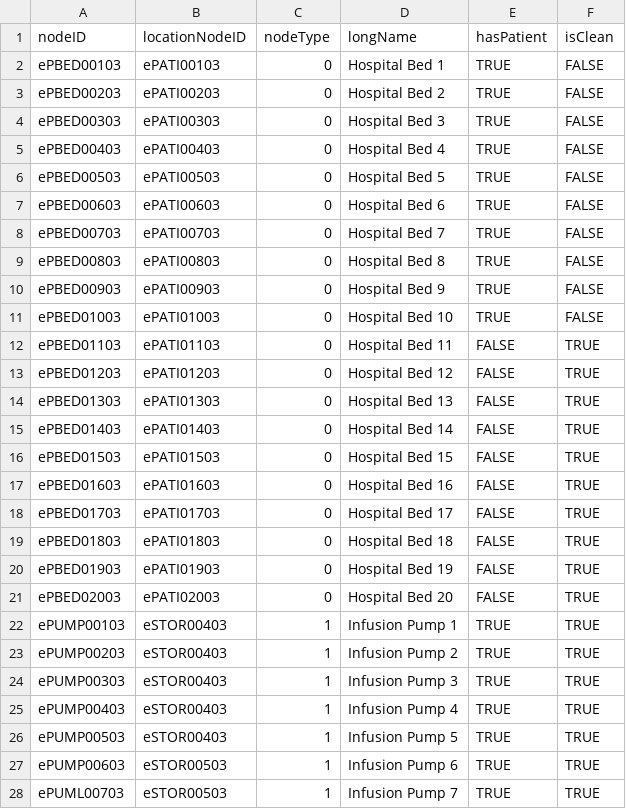
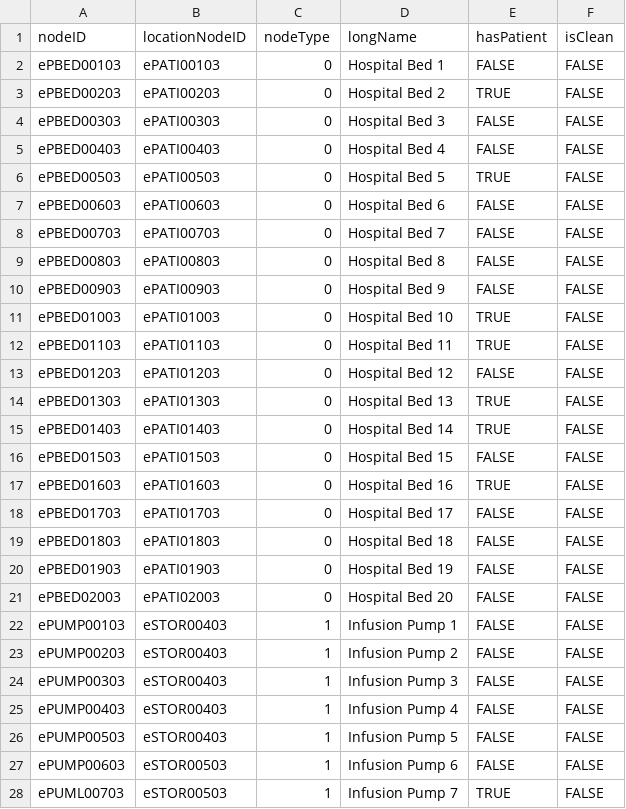
Before and after one commit to CS3733-C22-Team-E/MedicalTracking, a CSV file: MedicalTrackingApp/build/resources/main/edu/wpi/teame/csv/backup/EquipmentE.csv, drawn as a sheet; only a part is shown; the diff covers the shown part only.

Commit message:
Unpopulated a lot of the Equipment

```diff
--- a/MedicalTrackingApp/build/resources/main/edu/wpi/teame/csv/backup/EquipmentE.csv
+++ b/MedicalTrackingApp/build/resources/main/edu/wpi/teame/csv/backup/EquipmentE.csv
@@ -1,28 +1,28 @@
 nodeID,locationNodeID,nodeType,longName,hasPatient,isClean
-ePBED00103,ePATI00103,0,Hospital Bed 1,TRUE,FALSE
+ePBED00103,ePATI00103,0,Hospital Bed 1,FALSE,FALSE
 ePBED00203,ePATI00203,0,Hospital Bed 2,TRUE,FALSE
-ePBED00303,ePATI00303,0,Hospital Bed 3,TRUE,FALSE
-ePBED00403,ePATI00403,0,Hospital Bed 4,TRUE,FALSE
+ePBED00303,ePATI00303,0,Hospital Bed 3,FALSE,FALSE
+ePBED00403,ePATI00403,0,Hospital Bed 4,FALSE,FALSE
 ePBED00503,ePATI00503,0,Hospital Bed 5,TRUE,FALSE
-ePBED00603,ePATI00603,0,Hospital Bed 6,TRUE,FALSE
-ePBED00703,ePATI00703,0,Hospital Bed 7,TRUE,FALSE
-ePBED00803,ePATI00803,0,Hospital Bed 8,TRUE,FALSE
-ePBED00903,ePATI00903,0,Hospital Bed 9,TRUE,FALSE
+ePBED00603,ePATI00603,0,Hospital Bed 6,FALSE,FALSE
+ePBED00703,ePATI00703,0,Hospital Bed 7,FALSE,FALSE
+ePBED00803,ePATI00803,0,Hospital Bed 8,FALSE,FALSE
+ePBED00903,ePATI00903,0,Hospital Bed 9,FALSE,FALSE
 ePBED01003,ePATI01003,0,Hospital Bed 10,TRUE,FALSE
-ePBED01103,ePATI01103,0,Hospital Bed 11,FALSE,TRUE
-ePBED01203,ePATI01203,0,Hospital Bed 12,FALSE,TRUE
-ePBED01303,ePATI01303,0,Hospital Bed 13,FALSE,TRUE
-ePBED01403,ePATI01403,0,Hospital Bed 14,FALSE,TRUE
-ePBED01503,ePATI01503,0,Hospital Bed 15,FALSE,TRUE
-ePBED01603,ePATI01603,0,Hospital Bed 16,FALSE,TRUE
-ePBED01703,ePATI01703,0,Hospital Bed 17,FALSE,TRUE
-ePBED01803,ePATI01803,0,Hospital Bed 18,FALSE,TRUE
-ePBED01903,ePATI01903,0,Hospital Bed 19,FALSE,TRUE
-ePBED02003,ePATI02003,0,Hospital Bed 20,FALSE,TRUE
-ePUMP00103,eSTOR00403,1,Infusion Pump 1,TRUE,TRUE
-ePUMP00203,eSTOR00403,1,Infusion Pump 2,TRUE,TRUE
-ePUMP00303,eSTOR00403,1,Infusion Pump 3,TRUE,TRUE
-ePUMP00403,eSTOR00403,1,Infusion Pump 4,TRUE,TRUE
-ePUMP00503,eSTOR00403,1,Infusion Pump 5,TRUE,TRUE
-ePUMP00603,eSTOR00503,1,Infusion Pump 6,TRUE,TRUE
-ePUML00703,eSTOR00503,1,Infusion Pump 7,TRUE,TRUE
+ePBED01103,ePATI01103,0,Hospital Bed 11,TRUE,FALSE
+ePBED01203,ePATI01203,0,Hospital Bed 12,FALSE,FALSE
+ePBED01303,ePATI01303,0,Hospital Bed 13,TRUE,FALSE
+ePBED01403,ePATI01403,0,Hospital Bed 14,TRUE,FALSE
+ePBED01503,ePATI01503,0,Hospital Bed 15,FALSE,FALSE
+ePBED01603,ePATI01603,0,Hospital Bed 16,TRUE,FALSE
+ePBED01703,ePATI01703,0,Hospital Bed 17,FALSE,FALSE
+ePBED01803,ePATI01803,0,Hospital Bed 18,FALSE,FALSE
+ePBED01903,ePATI01903,0,Hospital Bed 19,FALSE,FALSE
+ePBED02003,ePATI02003,0,Hospital Bed 20,FALSE,FALSE
+ePUMP00103,eSTOR00403,1,Infusion Pump 1,FALSE,FALSE
+ePUMP00203,eSTOR00403,1,Infusion Pump 2,FALSE,FALSE
+ePUMP00303,eSTOR00403,1,Infusion Pump 3,FALSE,FALSE
+ePUMP00403,eSTOR00403,1,Infusion Pump 4,FALSE,FALSE
+ePUMP00503,eSTOR00403,1,Infusion Pump 5,FALSE,FALSE
+ePUMP00603,eSTOR00503,1,Infusion Pump 6,FALSE,FALSE
+ePUML00703,eSTOR00503,1,Infusion Pump 7,TRUE,FALSE
```
Also changed, not shown: 13 edited cells elsewhere in this file, MedicalTrackingApp/src/main/resources/edu/wpi/teame/csv/backup/EquipmentE.csv, 1 other file.
